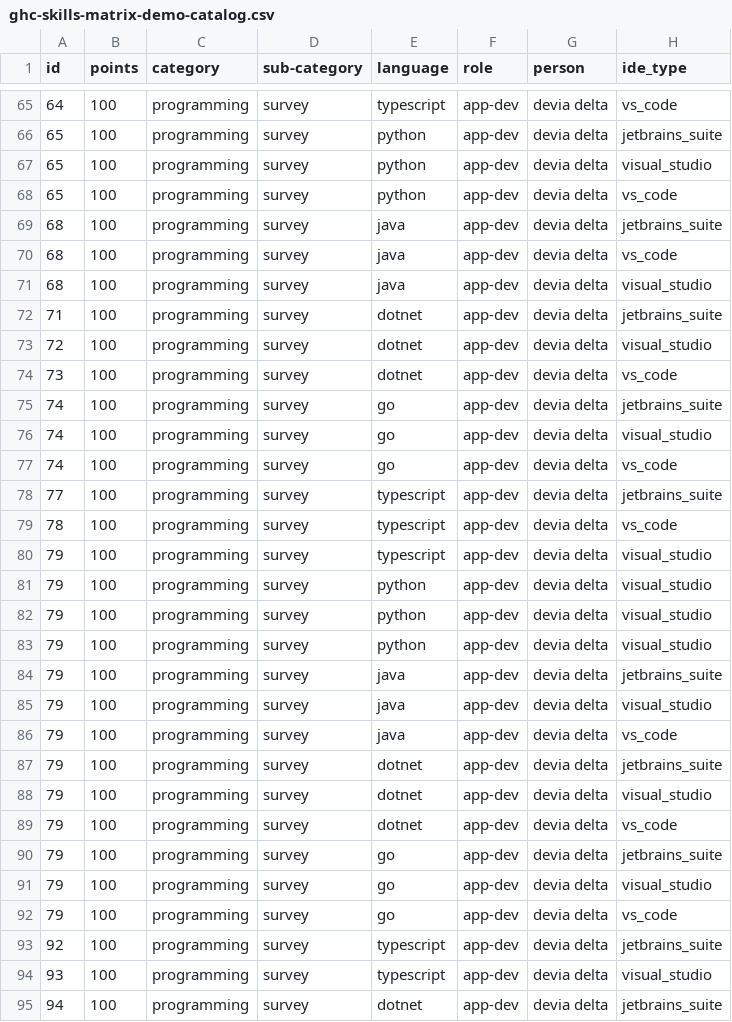
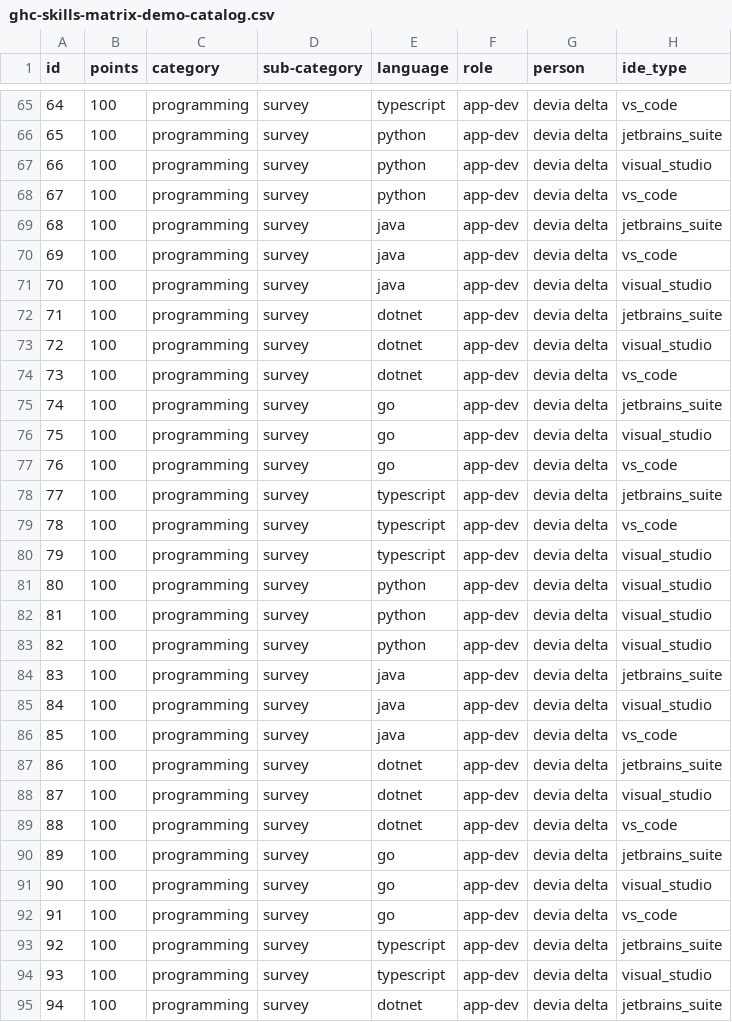
Before and after one commit to ms-mfg-community/project-gengo, a CSV file: databases/rdbms/workspace/src/postgresql/ghc-skills-matrix-demo-catalog.csv, drawn as a sheet; only a part is shown, gaps mark what is left out; the diff covers the shown part only; the diff names each change by its address in the sheet, - before the commit and + after, or states it on an @@ line.

```diff
--- a/databases/rdbms/workspace/src/postgresql/ghc-skills-matrix-demo-catalog.csv
+++ b/databases/rdbms/workspace/src/postgresql/ghc-skills-matrix-demo-catalog.csv
-A67 (id): 65
+A67 (id): 66
-A68 (id): 65
+A68 (id): 67
-A70 (id): 68
+A70 (id): 69
-A71 (id): 68
+A71 (id): 70
-A76 (id): 74
+A76 (id): 75
-A77 (id): 74
+A77 (id): 76
-A81 (id): 79
+A81 (id): 80
-A82 (id): 79
+A82 (id): 81
-A83 (id): 79
+A83 (id): 82
-A84 (id): 79
+A84 (id): 83
-A85 (id): 79
+A85 (id): 84
-A86 (id): 79
+A86 (id): 85
-A87 (id): 79
+A87 (id): 86
-A88 (id): 79
+A88 (id): 87
-A89 (id): 79
+A89 (id): 88
-A90 (id): 79
+A90 (id): 89
-A91 (id): 79
+A91 (id): 90
-A92 (id): 79
+A92 (id): 91
```
Also changed, not shown: 2 edited cells elsewhere in this file, 3 other files.
